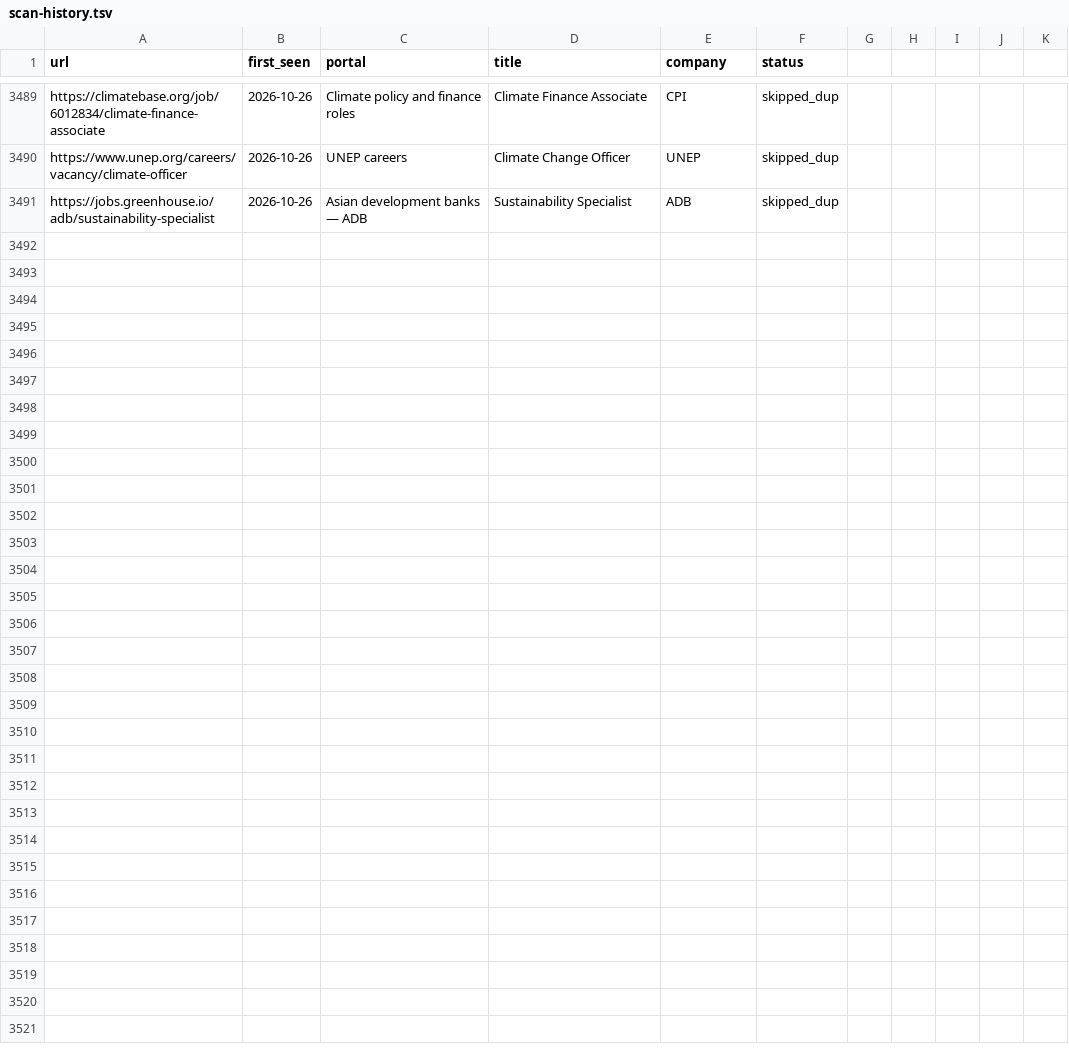
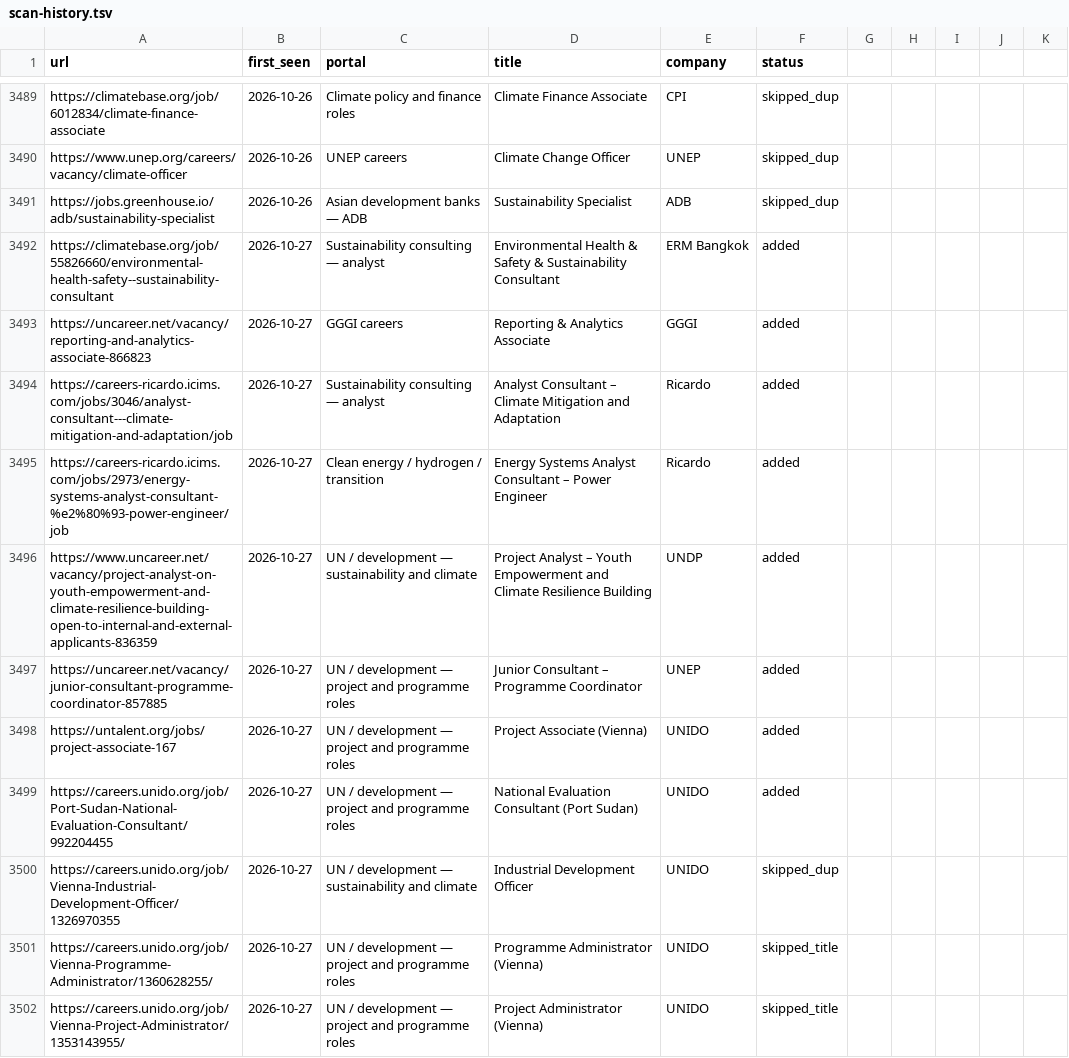
Before and after one commit to gtmazzola/career-ops, a TSV file: data/scan-history.tsv, drawn as a sheet; only a part is shown, gaps mark what is left out; the diff covers the shown part only; the diff names each change by its address in the sheet, - before the commit and + after, or states it on an @@ line.

```diff
--- a/data/scan-history.tsv
+++ b/data/scan-history.tsv
+row 3492: https://climatebase.org/job/55826660/environmental-health-safety--sustainability-consultant | 2026-10-27 | Sustainability consulting — analyst | Environmental Health & Safety & Sustainability Consultant | ERM Bangkok | added
+row 3493: https://uncareer.net/vacancy/reporting-and-analytics-associate-866823 | 2026-10-27 | GGGI careers | Reporting & Analytics Associate | GGGI | added
+row 3494: https://careers-ricardo.icims.com/jobs/3046/analyst-consultant---climate-mitigation-and-adaptation/job | 2026-10-27 | Sustainability consulting — analyst | Analyst Consultant – Climate Mitigation and Adaptation | Ricardo | added
+row 3495: https://careers-ricardo.icims.com/jobs/2973/energy-systems-analyst-consultant-%e2%80%93-power-engineer/job | 2026-10-27 | Clean energy / hydrogen / transition | Energy Systems Analyst Consultant – Power Engineer | Ricardo | added
+row 3496: https://www.uncareer.net/vacancy/project-analyst-on-youth-empowerment-and-climate-resilience-building-open-to-internal-and-external-applicants-836359 | 2026-10-27 | UN / development — sustainability and climate | Project Analyst – Youth Empowerment and Climate Resilience Building | UNDP | added
+row 3497: https://uncareer.net/vacancy/junior-consultant-programme-coordinator-857885 | 2026-10-27 | UN / development — project and programme roles | Junior Consultant – Programme Coordinator | UNEP | added
+row 3498: https://untalent.org/jobs/project-associate-167 | 2026-10-27 | UN / development — project and programme roles | Project Associate (Vienna) | UNIDO | added
+row 3499: https://careers.unido.org/job/Port-Sudan-National-Evaluation-Consultant/992204455 | 2026-10-27 | UN / development — project and programme roles | National Evaluation Consultant (Port Sudan) | UNIDO | added
+row 3500: https://careers.unido.org/job/Vienna-Industrial-Development-Officer/1326970355 | 2026-10-27 | UN / development — sustainability and climate | Industrial Development Officer | UNIDO | skipped_dup
+row 3501: https://careers.unido.org/job/Vienna-Programme-Administrator/1360628255/ | 2026-10-27 | UN / development — project and programme roles | Programme Administrator (Vienna) | UNIDO | skipped_title
+row 3502: https://careers.unido.org/job/Vienna-Project-Administrator/1353143955/ | 2026-10-27 | UN / development — project and programme roles | Project Administrator (Vienna) | UNIDO | skipped_title
```
Also changed, not shown: 11 added rows elsewhere in this file, 1 other file.
